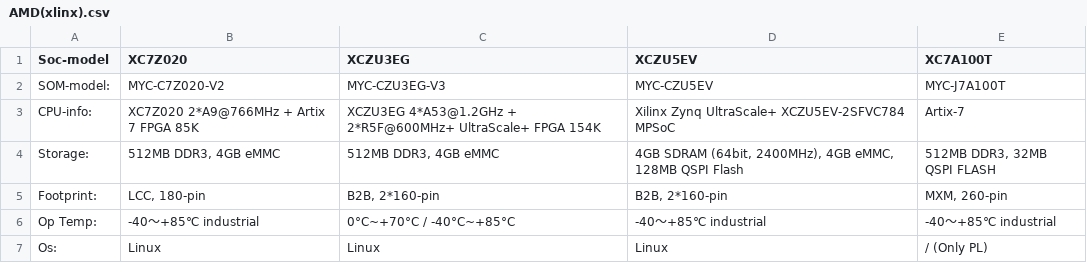
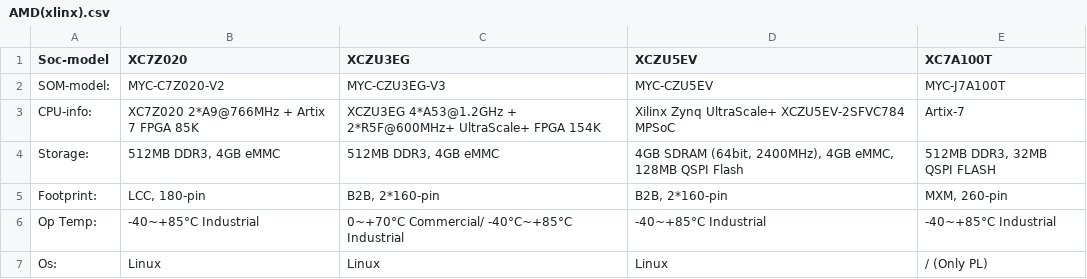
Before and after one commit to joeshuas08-lab/embeded-system-docs, a CSV file: Products/system_on_module/AMD(xlinx).csv, drawn as a sheet.

```diff
--- a/Products/system_on_module/AMD(xlinx).csv
+++ b/Products/system_on_module/AMD(xlinx).csv
@@ -5,3 +5,3 @@ Storage:,"512MB DDR3, 4GB eMMC ","512MB DDR3, 4GB eMMC ","4GB  SDRAM (64bit, 240
 Footprint:,"LCC, 180-pin ","B2B, 2*160-pin ","B2B, 2*160-pin ","MXM, 260-pin "
-Op Temp:,-40～+85℃ industrial,0°C~+70°C / -40°C~+85°C,-40～+85℃ industrial,-40～+85℃ industrial
+Op Temp:,-40~+85°C Industrial,0~+70°C Commercial/ -40°C~+85°C Industrial,-40~+85°C Industrial,-40~+85°C Industrial
 Os:,Linux,Linux,Linux,/  (Only PL)
```
Also changed, not shown: Products/system_on_module/NXP.csv, Products/system_on_module/Renesas+Texas_Instrument.csv, 2 other files.
